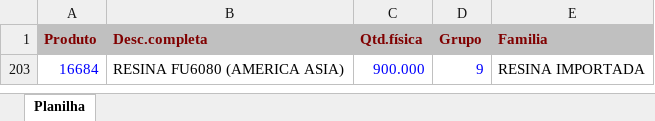
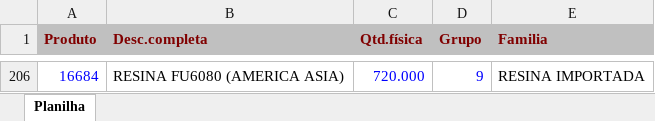
Before and after one commit to afbertuolsmart/QUIMICOS-ANALISE, an Excel workbook: data-source/ESTOQUEQUIMICOS.xlsx, sheet Planilha, drawn as a sheet; only a part is shown, gaps mark what is left out; values as stored, in another font and other column widths than the file's, no borders; addresses are those after the commit; the diff covers the shown part only; the diff names each change by its address in the sheet, - before the commit and + after, or states it on an @@ line.

```diff
--- a/data-source/ESTOQUEQUIMICOS.xlsx (sheet Planilha)
+++ b/data-source/ESTOQUEQUIMICOS.xlsx (sheet Planilha)
-C206 (Qtd.física): 900.000
+C206 (Qtd.física): 720.000
```
Also changed, not shown: 32 added rows and 172 hidden or unhidden rows elsewhere in this sheet, hidden cells, data-source/COMPRAQUIMICOSPARAGUAI.xlsx, data-source/COMPRASQUIMICOS.xlsx, 9 other files.
